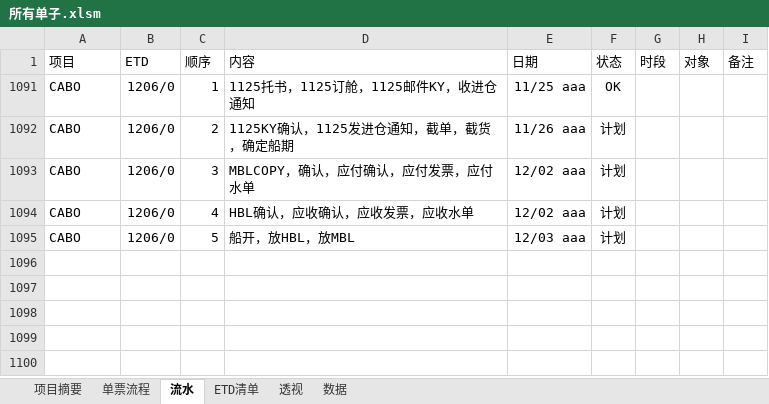
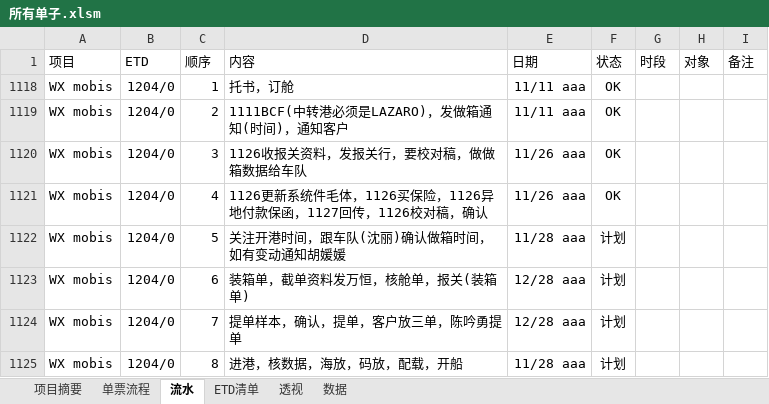
Before and after one commit to ColorfullyZhang/rang, an Excel workbook: yjc/所有单子.xlsm, sheet 流水, drawn as a sheet; values as stored, in another font and other column widths than the file's, no borders; conditional formats and table styles not drawn; addresses are those after the commit; the diff names each change by its address in the sheet, - before the commit and + after, or states it on an @@ line.

```diff
--- a/yjc/所有单子.xlsm (sheet 流水)
+++ b/yjc/所有单子.xlsm (sheet 流水)
-A1118:A1122 (项目): CABO
+A1118:A1122 (项目): WX mobis
-B1118:B1122 (ETD): 1206/0
+B1118:B1122 (ETD): 1204/0
-D1118 (内容): 1125托书，1125订舱，1125邮件KY，收进仓通知
+D1118 (内容): 托书，订舱
-E1118 (日期): 11/25 aaa
+E1118 (日期): 11/11 aaa
-D1119 (内容): 1125KY确认，1125发进仓通知，截单，截货，确定船期
+D1119 (内容): 1111BCF(中转港必须是LAZARO)，发做箱通知(时间)，通知客户
-E1119 (日期): 11/26 aaa
+E1119 (日期): 11/11 aaa
-F1119:F1121 (状态): 计划
+F1119:F1121 (状态): OK
-D1120 (内容): MBLCOPY，确认，应付确认，应付发票，应付水单
+D1120 (内容): 1126收报关资料，发报关行，要校对稿，做做箱数据给车队
-E1120:E1121 (日期): 12/02 aaa
+E1120:E1121 (日期): 11/26 aaa
-D1121 (内容): HBL确认，应收确认，应收发票，应收水单
+D1121 (内容): 1126更新系统件毛体，1126买保险，1126异地付款保函，1127回传，1126校对稿，确认
-D1122 (内容): 船开，放HBL，放MBL
+D1122 (内容): 关注开港时间，跟车队(沈丽)确认做箱时间，如有变动通知胡媛媛
-E1122 (日期): 12/03 aaa
+E1122 (日期): 11/28 aaa
+row 1123: WX mobis | 1204/0 | 6 | 装箱单，截单资料发万恒，核舱单，报关(装箱单) | 12/28 aaa | 计划
+row 1124: WX mobis | 1204/0 | 7 | 提单样本，确认，提单，客户放三单，陈吟勇提单 | 12/28 aaa | 计划
@@ row 1125 unhidden: WX mobis | 1204/0 | 8 | 进港，核数据，海放，码放，配载，开船 | 11/28 aaa | 计划 @@
```
Also changed, not shown: sheet 单票流程, sheet ETD清单, sheet 透视, sheet 数据, sheet 项目摘要, hidden cells, yjc/家居.xlsm.
